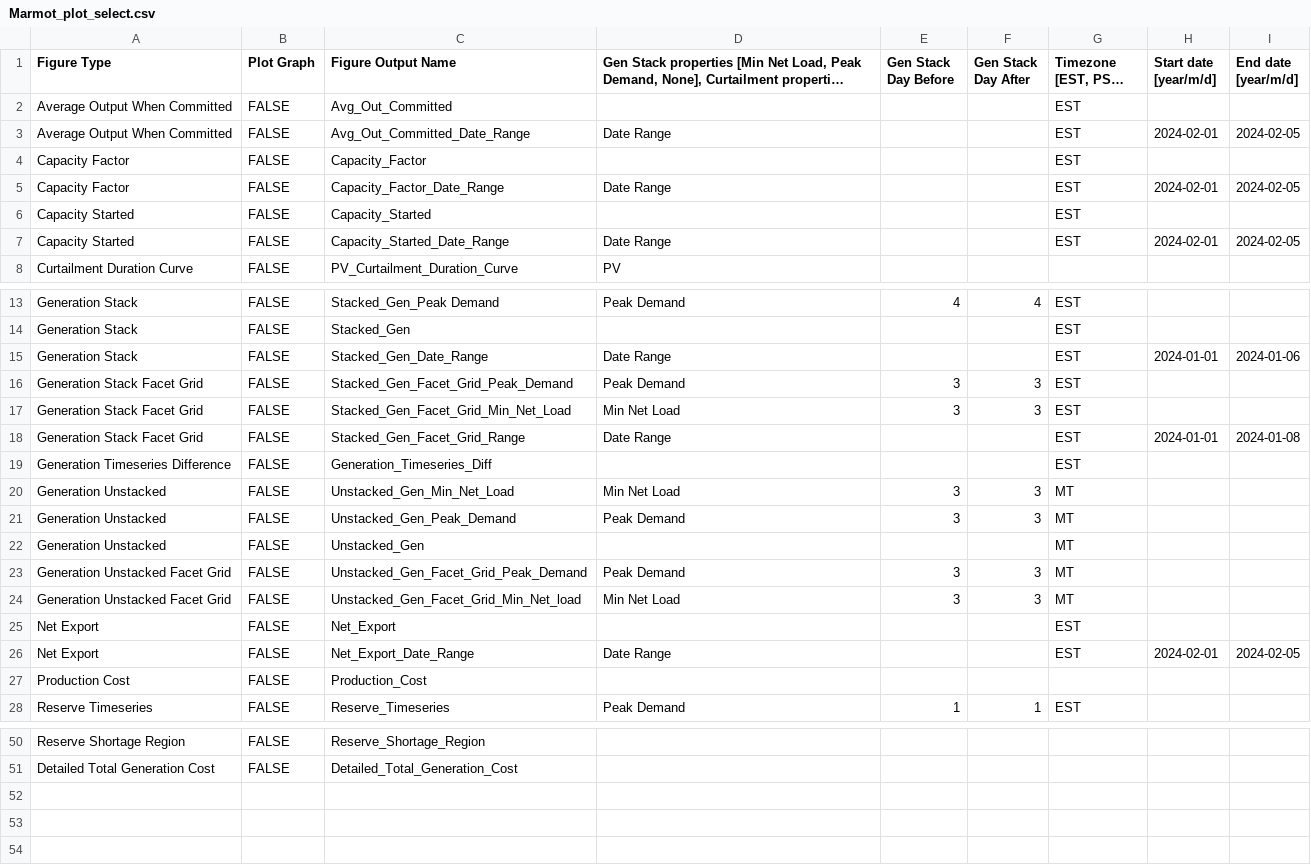
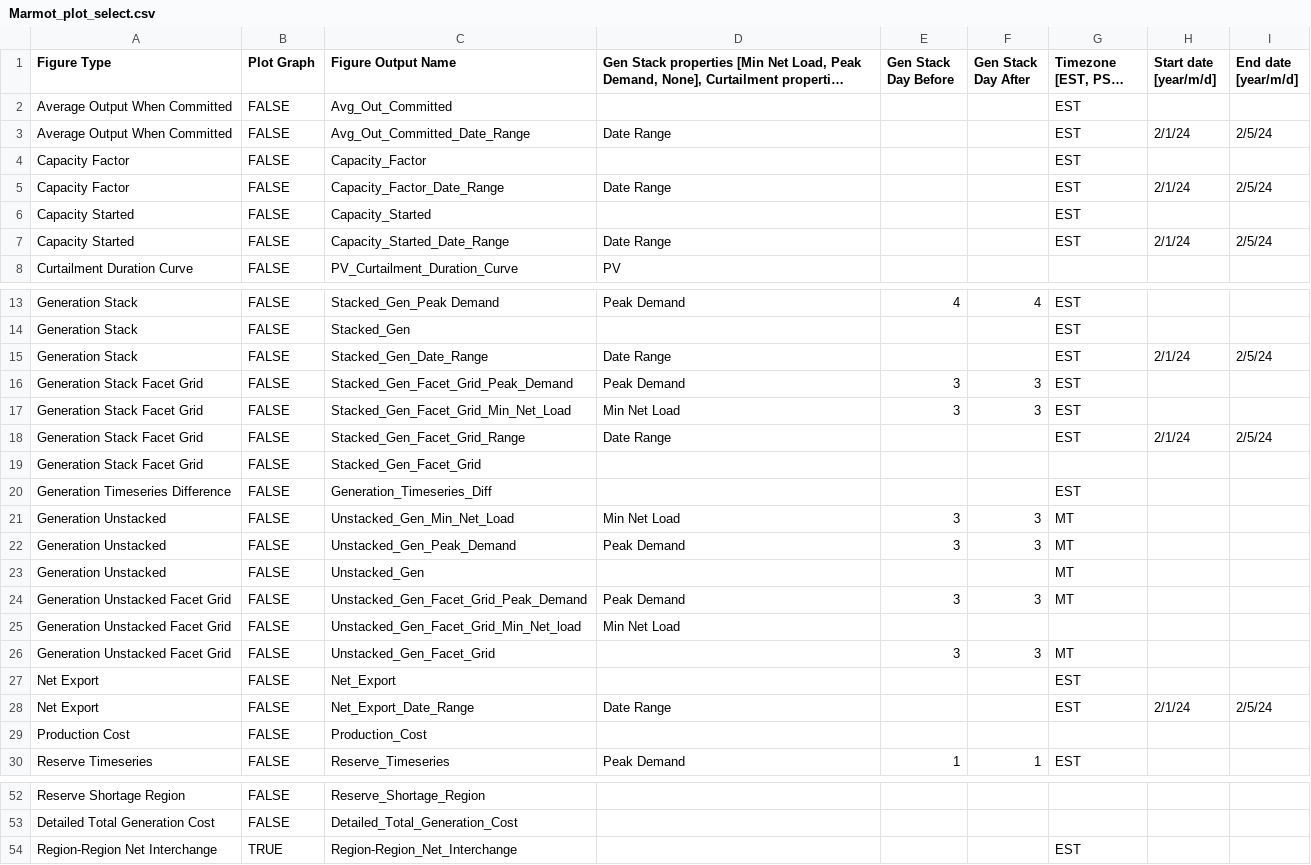
Before and after one commit to NREL/Marmot, a CSV file: Marmot_plot_select.csv, drawn as a sheet; only a part is shown, gaps mark what is left out; long unchanged cells end in …; addresses are those after the commit; the diff names each change by its address in the sheet, - before the commit and + after, or states it on an @@ line.

Commit message:
Added zonal interchange plot to transmission.py

```diff
--- a/Marmot_plot_select.csv
+++ b/Marmot_plot_select.csv
-H3 (Start date [year/m/d]): 2024-02-01
+H3 (Start date [year/m/d]): 2/1/24
-I3 (End date [year/m/d]): 2024-02-05
+I3 (End date [year/m/d]): 2/5/24
-H5 (Start date [year/m/d]): 2024-02-01
+H5 (Start date [year/m/d]): 2/1/24
-I5 (End date [year/m/d]): 2024-02-05
+I5 (End date [year/m/d]): 2/5/24
-H7 (Start date [year/m/d]): 2024-02-01
+H7 (Start date [year/m/d]): 2/1/24
-I7 (End date [year/m/d]): 2024-02-05
+I7 (End date [year/m/d]): 2/5/24
-H15 (Start date [year/m/d]): 2024-01-01
+H15 (Start date [year/m/d]): 2/1/24
-I15 (End date [year/m/d]): 2024-01-06
+I15 (End date [year/m/d]): 2/5/24
-H18 (Start date [year/m/d]): 2024-01-01
+H18 (Start date [year/m/d]): 2/1/24
-I18 (End date [year/m/d]): 2024-01-08
+I18 (End date [year/m/d]): 2/5/24
+row 19: Generation Stack Facet Grid | FALSE | Stacked_Gen_Facet_Grid
-E25 (Gen Stack Day Before): 3
+E25 (Gen Stack Day Before): (empty)
-F25 (Gen Stack Day After): 3
+F25 (Gen Stack Day After): (empty)
-G25 (Timezone [EST, PST, MT]): MT
+G25 (Timezone [EST, PST, MT]): (empty)
+row 26: Generation Unstacked Facet Grid | FALSE | Unstacked_Gen_Facet_Grid |  | 3 | 3 | MT
-H28 (Start date [year/m/d]): 2024-02-01
+H28 (Start date [year/m/d]): 2/1/24
-I28 (End date [year/m/d]): 2024-02-05
+I28 (End date [year/m/d]): 2/5/24
+row 54: Region-Region Net Interchange | TRUE | Region-Region_Net_Interchange |  |  |  | EST
```
Also changed, not shown: plexos_properties.csv, 6 other files.
